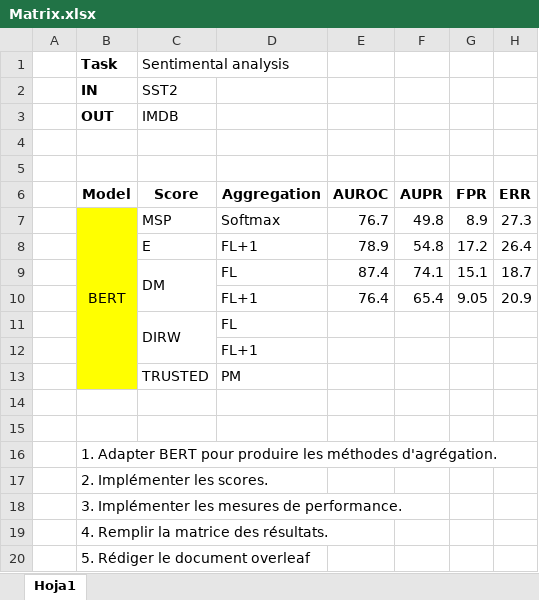
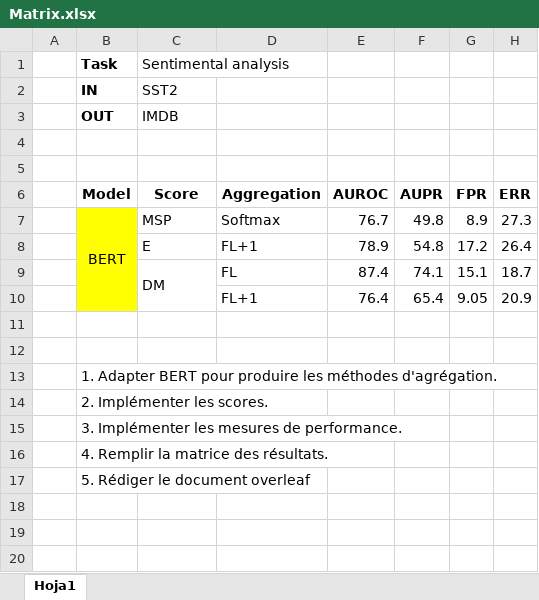
Before and after one commit to AurelieNgalula/OOD_NLP, an Excel workbook: Matrix.xlsx, sheet Hoja1, drawn as a sheet; values as stored, in another font and other column widths than the file's, no borders; the diff names each change by its address in the sheet, - before the commit and + after, or states it on an @@ line.

```diff
--- a/Matrix.xlsx (sheet Hoja1)
+++ b/Matrix.xlsx (sheet Hoja1)
-row 11:  |  | DIRW | FL
-row 12:  |  |  | FL+1
-row 13:  |  | TRUSTED | PM
```
Also changed, not shown: 1 other file.
